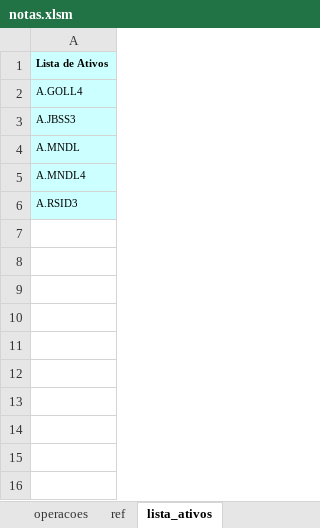
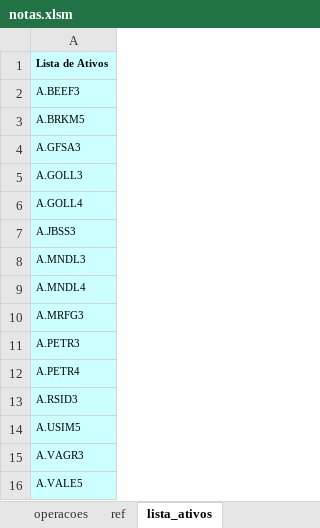
Before and after one commit to bengelbert/ifsc, an Excel workbook: stocks/notas.xlsm, sheet lista_ativos, drawn as a sheet; values as stored, in another font and other column widths than the file's, no borders; charts and pictures not drawn; addresses are those after the commit; the diff names each change by its address in the sheet, - before the commit and + after, or states it on an @@ line.

```diff
--- a/stocks/notas.xlsm (sheet lista_ativos)
+++ b/stocks/notas.xlsm (sheet lista_ativos)
+row 2: A.BEEF3
+row 3: A.BRKM5
+row 4: A.GFSA3
+row 5: A.GOLL3
-A8: A.MNDL
+A8: A.MNDL3
+row 10: A.MRFG3
+row 11: A.PETR3
+row 12: A.PETR4
+row 14: A.USIM5
+row 15: A.VAGR3
+row 16: A.VALE5
```
Also changed, not shown: sheet operacoes, sheet notas_corretagem, charts or pictures.
